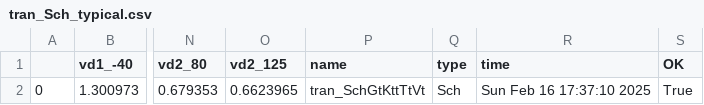
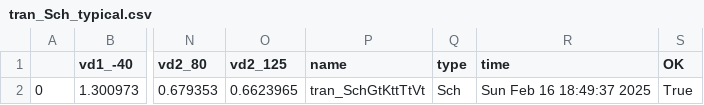
Before and after one commit to analogicus/jnw_gr04_sky130a, a CSV file: sim/JNW_GR04/results/tran_Sch_typical.csv, drawn as a sheet; only a part is shown, gaps mark what is left out; the diff names each change by its address in the sheet, - before the commit and + after, or states it on an @@ line.

```diff
--- a/sim/JNW_GR04/results/tran_Sch_typical.csv
+++ b/sim/JNW_GR04/results/tran_Sch_typical.csv
-R2 (time): Sun Feb 16 17:37:10 2025
+R2 (time): Sun Feb 16 18:49:37 2025
```
Also changed, not shown: 3 other files.
